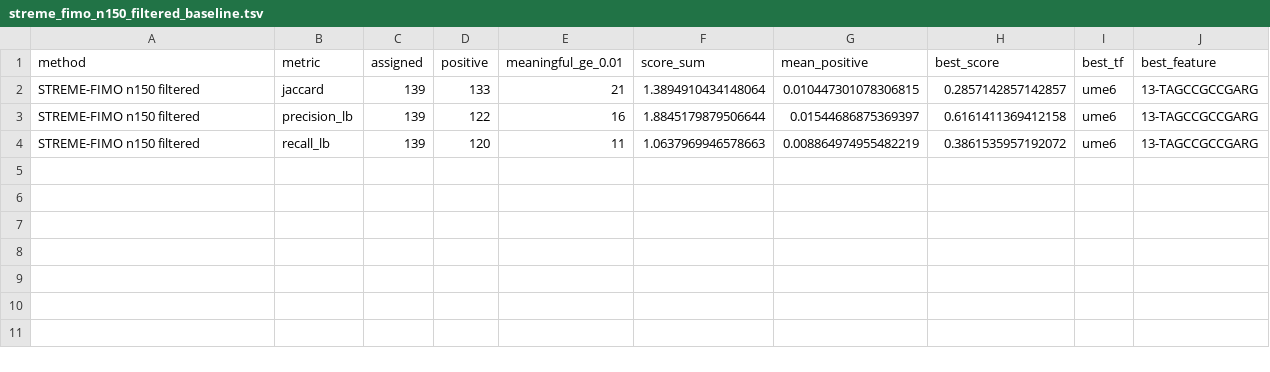
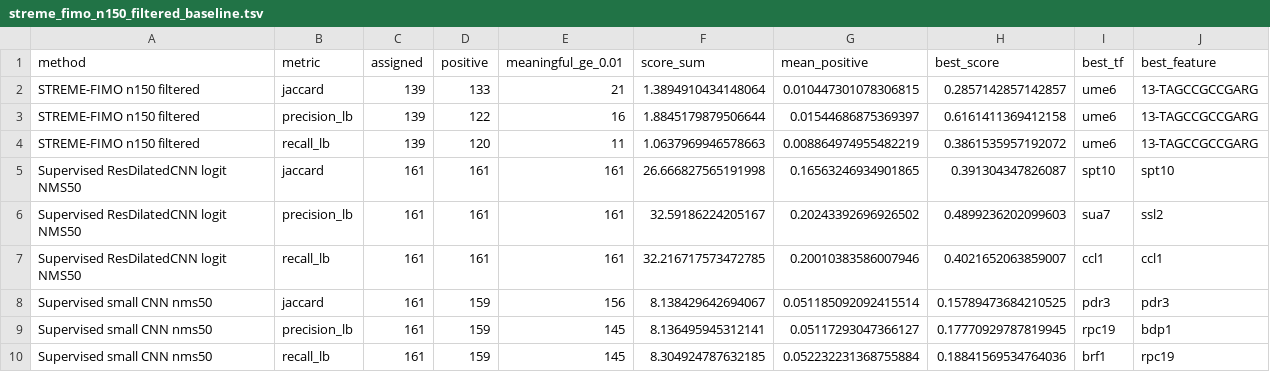
Before and after one commit to Kotronon/ML4RG_project15, a TSV file: baseline_evaluations/streme_fimo_n150_filtered_baseline.tsv, drawn as a sheet; the diff names each change by its address in the sheet, - before the commit and + after, or states it on an @@ line.

Commit message:
added supervised baseline

```diff
--- a/baseline_evaluations/streme_fimo_n150_filtered_baseline.tsv
+++ b/baseline_evaluations/streme_fimo_n150_filtered_baseline.tsv
+row 5: Supervised ResDilatedCNN logit NMS50 | jaccard | 161 | 161 | 161 | 26.666827565191998 | 0.16563246934901865 | 0.391304347826087 | spt10 | spt10
+row 6: Supervised ResDilatedCNN logit NMS50 | precision_lb | 161 | 161 | 161 | 32.59186224205167 | 0.20243392696926502 | 0.4899236202099603 | sua7 | ssl2
+row 7: Supervised ResDilatedCNN logit NMS50 | recall_lb | 161 | 161 | 161 | 32.216717573472785 | 0.20010383586007946 | 0.4021652063859007 | ccl1 | ccl1
+row 8: Supervised small CNN nms50 | jaccard | 161 | 159 | 156 | 8.138429642694067 | 0.051185092092415514 | 0.15789473684210525 | pdr3 | pdr3
+row 9: Supervised small CNN nms50 | precision_lb | 161 | 159 | 145 | 8.136495945312141 | 0.05117293047366127 | 0.17770929787819945 | rpc19 | bdp1
+row 10: Supervised small CNN nms50 | recall_lb | 161 | 159 | 145 | 8.304924787632185 | 0.052232231368755884 | 0.18841569534764036 | brf1 | rpc19
```
